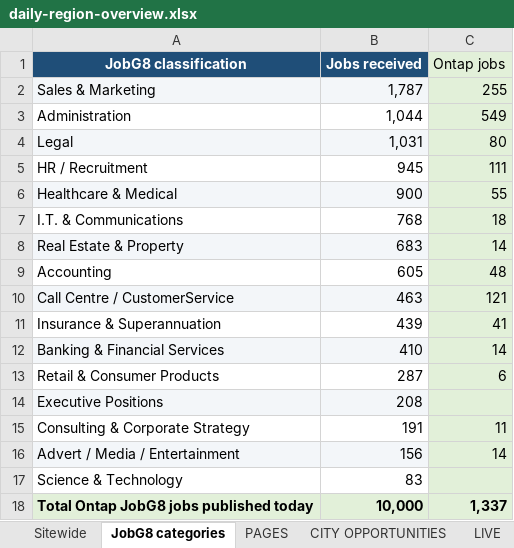
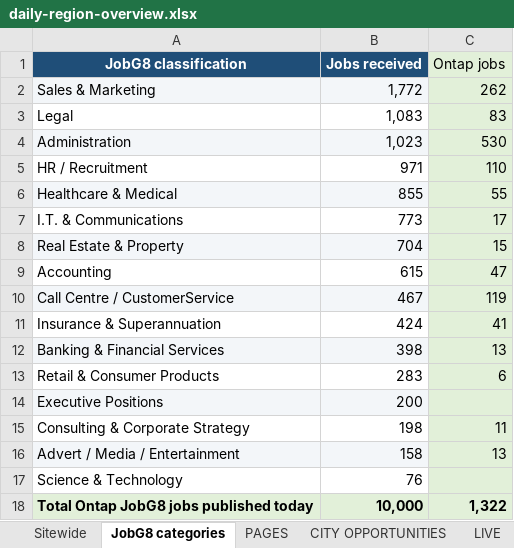
Before and after one commit to Jopa10/ontapjobsearch.com, an Excel workbook: pipeline/reports-daily/daily-region-overview.xlsx, sheet JobG8 categories, drawn as a sheet; values as stored, in another font and other column widths than the file's, no borders; removed rows and columns are numbered as before the commit, all else as after; the diff names each change by its address in the sheet, - before the commit and + after, or states it on an @@ line.

```diff
--- a/pipeline/reports-daily/daily-region-overview.xlsx (sheet JobG8 categories)
+++ b/pipeline/reports-daily/daily-region-overview.xlsx (sheet JobG8 categories)
-B2 (Jobs received): 1,787
+B2 (Jobs received): 1,772
-C2 (Ontap jobs): 255
+C2 (Ontap jobs): 262
-row 3: Administration | 1,044 | 549
-A3:B3 fill: #F3F6F9
+A3:B3 fill: none
-B3 (Jobs received): 1,031
+B3 (Jobs received): 1,083
-C3 (Ontap jobs): 80
+C3 (Ontap jobs): 83
+row 4: Administration | 1,023 | 530
-B5 (Jobs received): 945
+B5 (Jobs received): 971
-C5 (Ontap jobs): 111
+C5 (Ontap jobs): 110
-B6 (Jobs received): 900
+B6 (Jobs received): 855
-B7 (Jobs received): 768
+B7 (Jobs received): 773
-C7 (Ontap jobs): 18
+C7 (Ontap jobs): 17
-B8 (Jobs received): 683
+B8 (Jobs received): 704
-C8 (Ontap jobs): 14
+C8 (Ontap jobs): 15
-B9 (Jobs received): 605
+B9 (Jobs received): 615
-C9 (Ontap jobs): 48
+C9 (Ontap jobs): 47
-B10 (Jobs received): 463
+B10 (Jobs received): 467
-C10 (Ontap jobs): 121
+C10 (Ontap jobs): 119
-B11 (Jobs received): 439
+B11 (Jobs received): 424
-B12 (Jobs received): 410
+B12 (Jobs received): 398
-C12 (Ontap jobs): 14
+C12 (Ontap jobs): 13
-B13 (Jobs received): 287
+B13 (Jobs received): 283
-B14 (Jobs received): 208
+B14 (Jobs received): 200
-B15 (Jobs received): 191
+B15 (Jobs received): 198
-B16 (Jobs received): 156
+B16 (Jobs received): 158
-C16 (Ontap jobs): 14
+C16 (Ontap jobs): 13
-B17 (Jobs received): 83
+B17 (Jobs received): 76
-C18 (Ontap jobs): 1,337
+C18 (Ontap jobs): 1,322
```
Also changed, not shown: sheet CITY OPPORTUNITIES, sheet NOT LIVE, sheet LIVE, sheet Sitewide, 1 other file.
